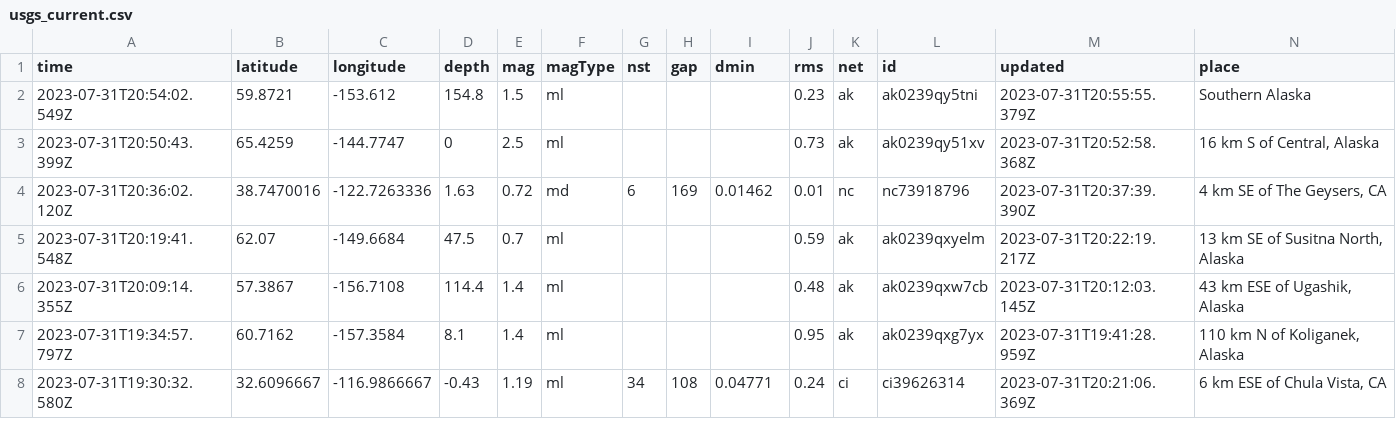
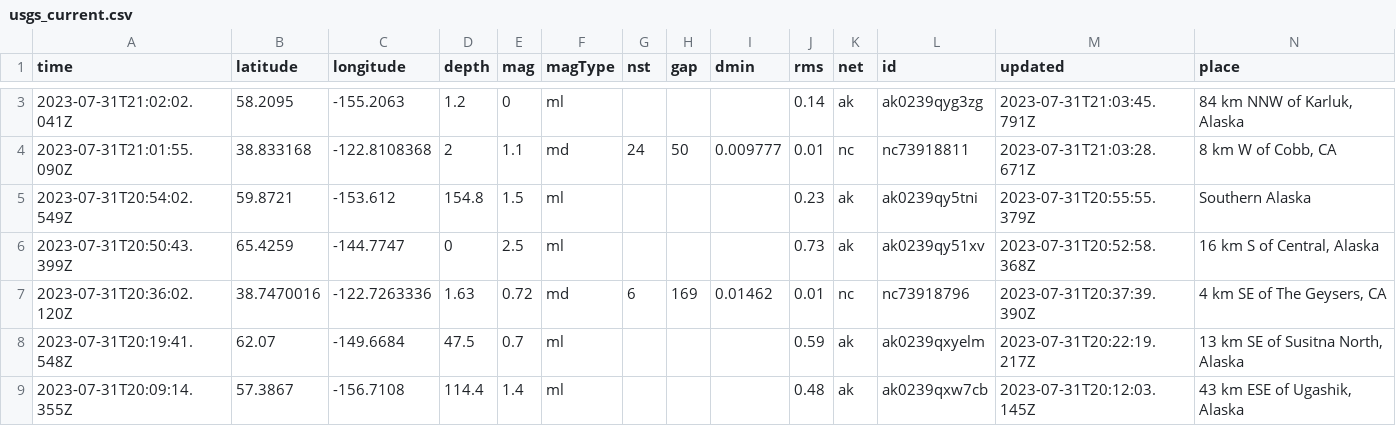
Before and after one commit to sabrinamochi/github-actions, a CSV file: usgs_current.csv, drawn as a sheet; only a part is shown, gaps mark what is left out; the shorter side is filled out with more unchanged rows; rows hold the shown columns only; the diff covers the shown part only; the diff names each change by its address in the sheet, - before the commit and + after, or states it on an @@ line.

```diff
--- a/usgs_current.csv
+++ b/usgs_current.csv
+row 3: 2023-07-31T21:02:02.041Z | 58.2095 | -155.2063 | 1.2 | 0 | ml |  |  |  | 0.14 | ak | ak0239qyg3zg | 2023-07-31T21:03:45.791Z | 84 km NNW of Karluk, Alaska
+row 4: 2023-07-31T21:01:55.090Z | 38.833168 | -122.8108368 | 2 | 1.1 | md | 24 | 50 | 0.009777 | 0.01 | nc | nc73918811 | 2023-07-31T21:03:28.671Z | 8 km W of Cobb, CA
```
Also changed, not shown: 2 added rows and 3 edited cells elsewhere in this file.
